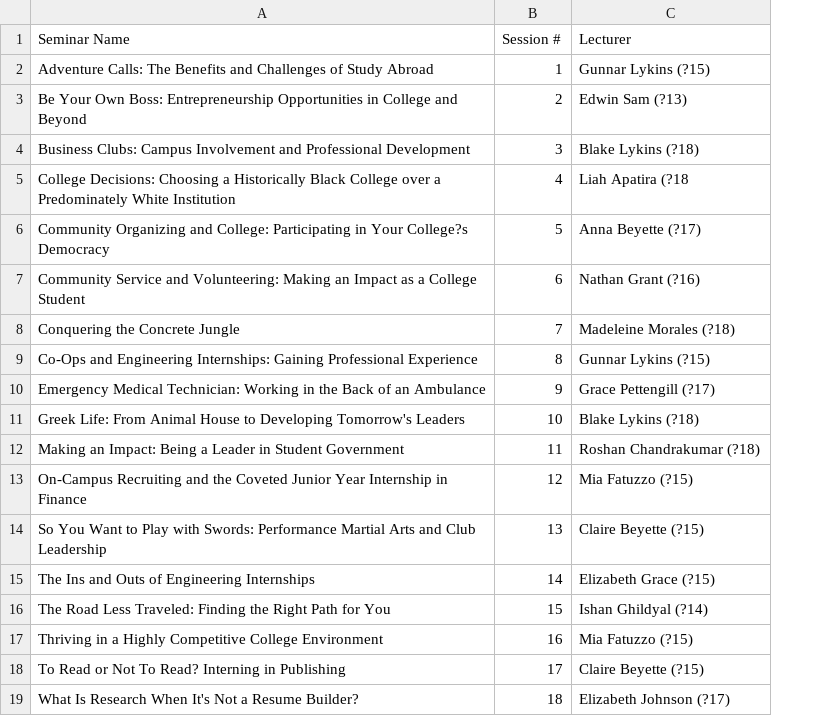
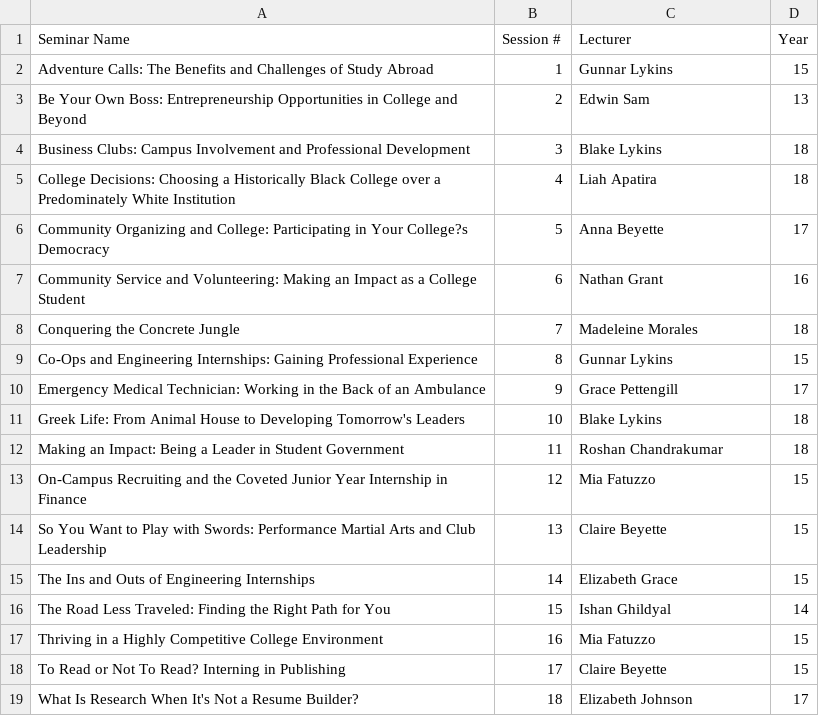
Before and after one commit to liver2/APCS_Szabo_SeniorSeminar, a CSV file: lecturerData.csv, drawn as a sheet; the diff names each change by its address in the sheet, - before the commit and + after, or states it on an @@ line.

Commit message:
updates lecturer data, optimization

```diff
--- a/lecturerData.csv
+++ b/lecturerData.csv
+column D (Year), rows 2-19: 15 | 13 | 18 | 18 | 17 | 16 | 18 | 15 | 17 | 18 | 18 | 15 | 15 | 15 | 14 | 15 | 15 | 17
-C2 (Lecturer): Gunnar Lykins (?15)
+C2 (Lecturer): Gunnar Lykins
-C3 (Lecturer): Edwin Sam (?13)
+C3 (Lecturer): Edwin Sam
-C4 (Lecturer): Blake Lykins (?18)
+C4 (Lecturer): Blake Lykins
-C5 (Lecturer): Liah Apatira (?18
+C5 (Lecturer): Liah Apatira
-C6 (Lecturer): Anna Beyette (?17)
+C6 (Lecturer): Anna Beyette
-C7 (Lecturer): Nathan Grant (?16)
+C7 (Lecturer): Nathan Grant
-C8 (Lecturer): Madeleine Morales (?18)
+C8 (Lecturer): Madeleine Morales
-C9 (Lecturer): Gunnar Lykins (?15)
+C9 (Lecturer): Gunnar Lykins
-C10 (Lecturer): Grace Pettengill (?17)
+C10 (Lecturer): Grace Pettengill
-C11 (Lecturer): Blake Lykins (?18)
+C11 (Lecturer): Blake Lykins
-C12 (Lecturer): Roshan Chandrakumar (?18)
+C12 (Lecturer): Roshan Chandrakumar
-C13 (Lecturer): Mia Fatuzzo (?15)
+C13 (Lecturer): Mia Fatuzzo
-C14 (Lecturer): Claire Beyette (?15)
+C14 (Lecturer): Claire Beyette
-C15 (Lecturer): Elizabeth Grace (?15)
+C15 (Lecturer): Elizabeth Grace
-C16 (Lecturer): Ishan Ghildyal (?14)
+C16 (Lecturer): Ishan Ghildyal
-C17 (Lecturer): Mia Fatuzzo (?15)
+C17 (Lecturer): Mia Fatuzzo
-C18 (Lecturer): Claire Beyette (?15)
+C18 (Lecturer): Claire Beyette
-C19 (Lecturer): Elizabeth Johnson (?17)
+C19 (Lecturer): Elizabeth Johnson
```
Also changed, not shown: 2 other files.
